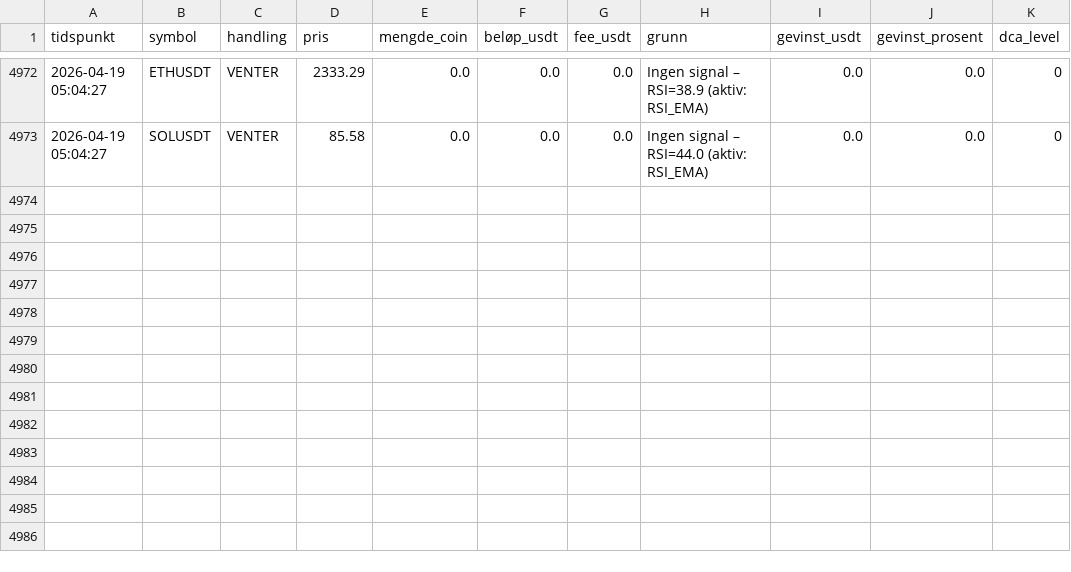
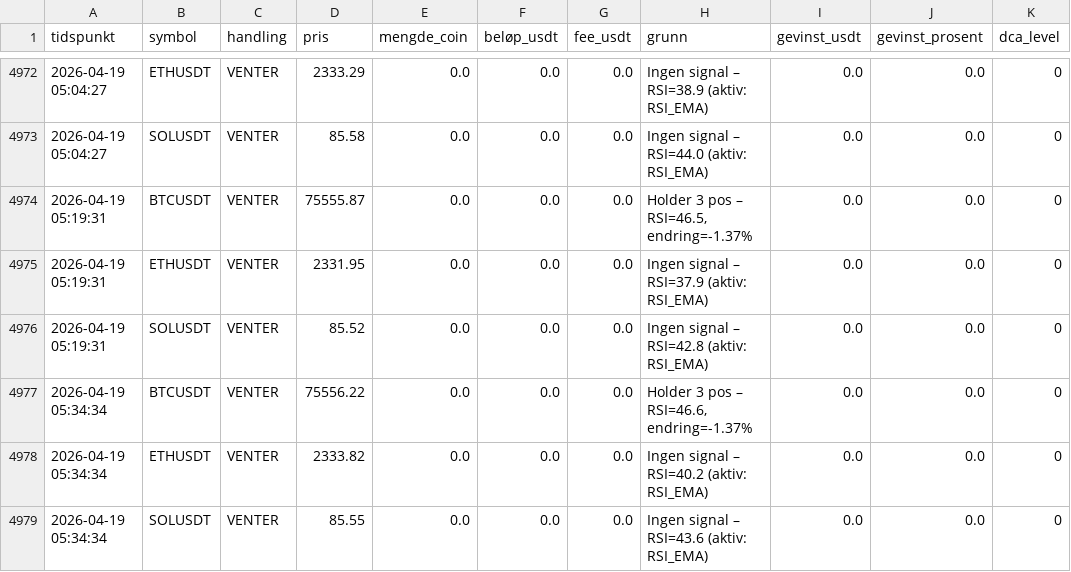
Before and after one commit to ccMellow/botbot, a CSV file: logs/trades.csv, drawn as a sheet; only a part is shown, gaps mark what is left out; the diff names each change by its address in the sheet, - before the commit and + after, or states it on an @@ line.

```diff
--- a/logs/trades.csv
+++ b/logs/trades.csv
+row 4974: 2026-04-19 05:19:31 | BTCUSDT | VENTER | 75555.87 | 0.0 | 0.0 | 0.0 | Holder 3 pos – RSI=46.5, endring=-1.37% | 0.0 | 0.0 | 0
+row 4975: 2026-04-19 05:19:31 | ETHUSDT | VENTER | 2331.95 | 0.0 | 0.0 | 0.0 | Ingen signal – RSI=37.9 (aktiv: RSI_EMA) | 0.0 | 0.0 | 0
+row 4976: 2026-04-19 05:19:31 | SOLUSDT | VENTER | 85.52 | 0.0 | 0.0 | 0.0 | Ingen signal – RSI=42.8 (aktiv: RSI_EMA) | 0.0 | 0.0 | 0
+row 4977: 2026-04-19 05:34:34 | BTCUSDT | VENTER | 75556.22 | 0.0 | 0.0 | 0.0 | Holder 3 pos – RSI=46.6, endring=-1.37% | 0.0 | 0.0 | 0
+row 4978: 2026-04-19 05:34:34 | ETHUSDT | VENTER | 2333.82 | 0.0 | 0.0 | 0.0 | Ingen signal – RSI=40.2 (aktiv: RSI_EMA) | 0.0 | 0.0 | 0
+row 4979: 2026-04-19 05:34:34 | SOLUSDT | VENTER | 85.55 | 0.0 | 0.0 | 0.0 | Ingen signal – RSI=43.6 (aktiv: RSI_EMA) | 0.0 | 0.0 | 0
```
Also changed, not shown: 2 other files.
